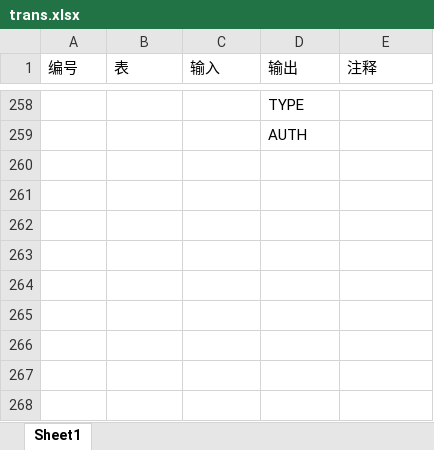
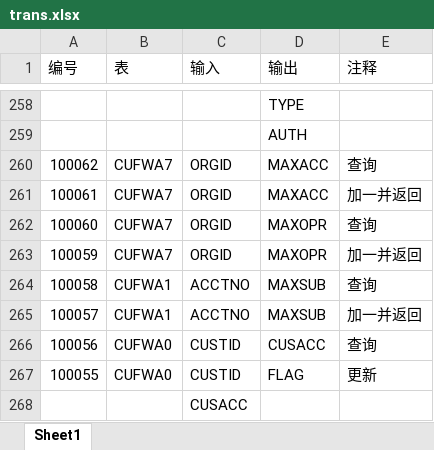
Before and after one commit to wpexia/ibank, an Excel workbook: trans.xlsx, sheet Sheet1, drawn as a sheet; only a part is shown, gaps mark what is left out; values as stored, in another font and other column widths than the file's, no borders; the diff names each change by its address in the sheet, - before the commit and + after, or states it on an @@ line.

```diff
--- a/trans.xlsx (sheet Sheet1)
+++ b/trans.xlsx (sheet Sheet1)
+row 260: 100062 | CUFWA7 | ORGID | MAXACC | 查询
+row 261: 100061 | CUFWA7 | ORGID | MAXACC | 加一并返回
+row 262: 100060 | CUFWA7 | ORGID | MAXOPR | 查询
+row 263: 100059 | CUFWA7 | ORGID | MAXOPR | 加一并返回
+row 264: 100058 | CUFWA1 | ACCTNO | MAXSUB | 查询
+row 265: 100057 | CUFWA1 | ACCTNO | MAXSUB | 加一并返回
+row 266: 100056 | CUFWA0 | CUSTID | CUSACC | 查询
+row 267: 100055 | CUFWA0 | CUSTID | FLAG | 更新
+row 268:  |  | CUSACC
```
Also changed, not shown: 23 other files.
